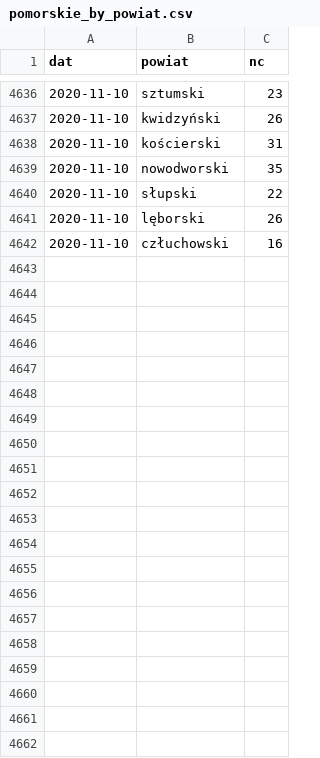
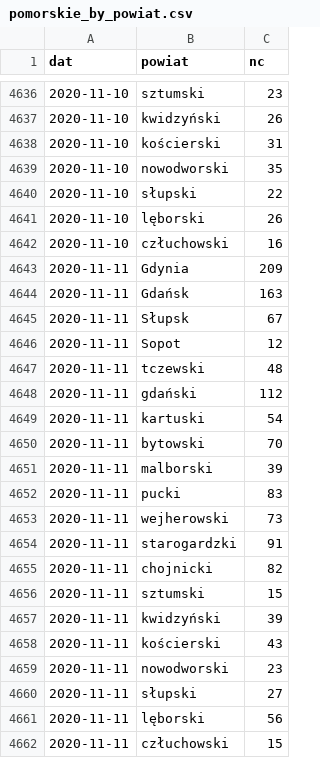
Before and after one commit to knsm-psw/NI-KW, a CSV file: pomorskie_by_powiat.csv, drawn as a sheet; only a part is shown, gaps mark what is left out; the diff names each change by its address in the sheet, - before the commit and + after, or states it on an @@ line.

Commit message:
pomorskie zgony/przypadki

```diff
--- a/pomorskie_by_powiat.csv
+++ b/pomorskie_by_powiat.csv
+row 4643: 2020-11-11 | Gdynia | 209
+row 4644: 2020-11-11 | Gdańsk | 163
+row 4645: 2020-11-11 | Słupsk | 67
+row 4646: 2020-11-11 | Sopot | 12
+row 4647: 2020-11-11 | tczewski | 48
+row 4648: 2020-11-11 | gdański | 112
+row 4649: 2020-11-11 | kartuski | 54
+row 4650: 2020-11-11 | bytowski | 70
+row 4651: 2020-11-11 | malborski | 39
+row 4652: 2020-11-11 | pucki | 83
+row 4653: 2020-11-11 | wejherowski | 73
+row 4654: 2020-11-11 | starogardzki | 91
+row 4655: 2020-11-11 | chojnicki | 82
+row 4656: 2020-11-11 | sztumski | 15
+row 4657: 2020-11-11 | kwidzyński | 39
+row 4658: 2020-11-11 | kościerski | 43
+row 4659: 2020-11-11 | nowodworski | 23
+row 4660: 2020-11-11 | słupski | 27
+row 4661: 2020-11-11 | lęborski | 56
+row 4662: 2020-11-11 | człuchowski | 15
```
Also changed, not shown: Sopot_miasto.csv, pomorskie_zgony_d.csv, 1 other file.
